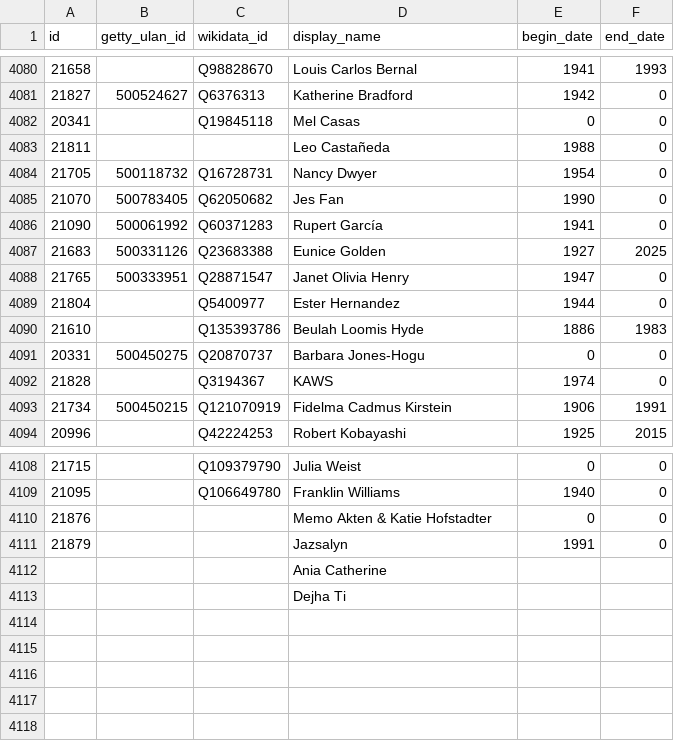
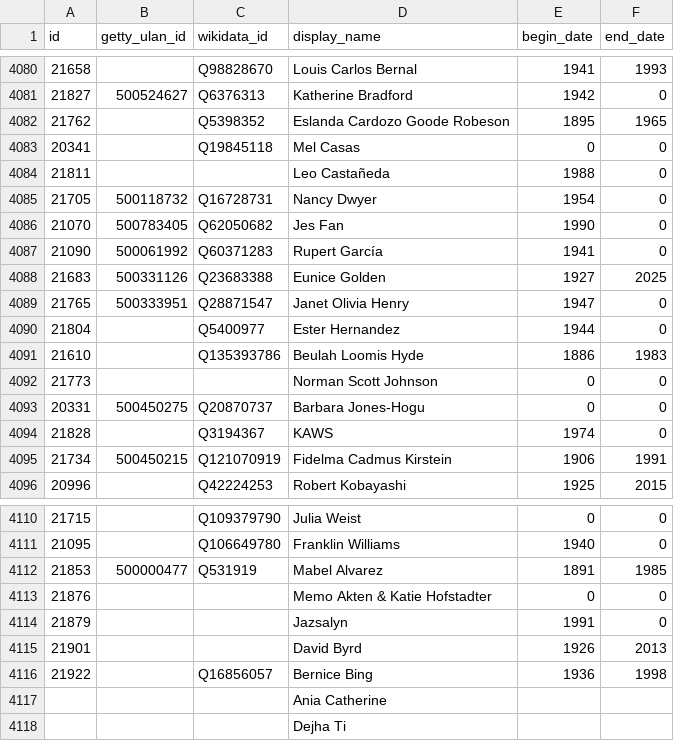
Before and after one commit to whitneymuseum/open-access, a CSV file: artists.csv, drawn as a sheet; only a part is shown, gaps mark what is left out; the diff names each change by its address in the sheet, - before the commit and + after, or states it on an @@ line.

```diff
--- a/artists.csv
+++ b/artists.csv
+row 4082: 21762 |  | Q5398352 | Eslanda Cardozo Goode Robeson | 1895 | 1965
+row 4092: 21773 |  |  | Norman Scott Johnson | 0 | 0
+row 4112: 21853 | 500000477 | Q531919 | Mabel Alvarez | 1891 | 1985
+row 4115: 21901 |  |  | David Byrd | 1926 | 2013
+row 4116: 21922 |  | Q16856057 | Bernice Bing | 1936 | 1998
```
Also changed, not shown: 1 other file.
